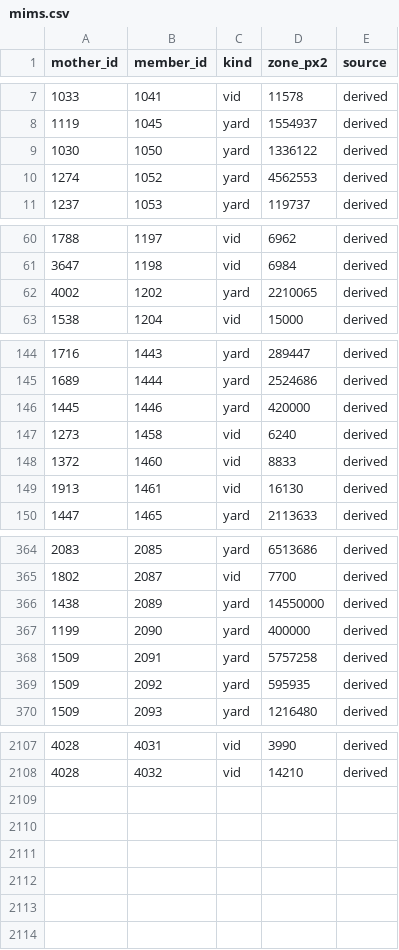
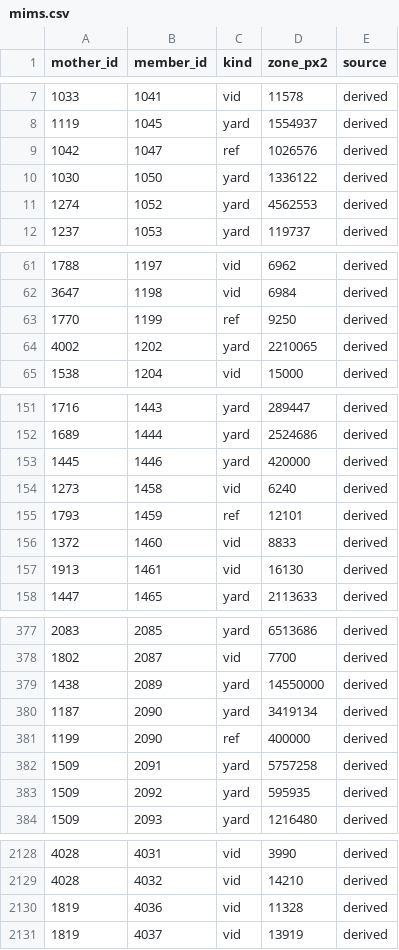
Before and after one commit to zachpratt/FYM-Assistant, a CSV file: mims.csv, drawn as a sheet; only a part is shown, gaps mark what is left out; the diff covers the shown part only.

```diff
--- a/mims.csv
+++ b/mims.csv
@@ -8,2 +8,3 @@ mother_id,member_id,kind,zone_px2,source
 1119,1045,yard,1554937,derived
+1042,1047,ref,1026576,derived
 1030,1050,yard,1336122,derived
@@ -61,2 +62,3 @@ mother_id,member_id,kind,zone_px2,source
 3647,1198,vid,6984,derived
+1770,1199,ref,9250,derived
 4002,1202,yard,2210065,derived
@@ -147,2 +154,3 @@ mother_id,member_id,kind,zone_px2,source
 1273,1458,vid,6240,derived
+1793,1459,ref,12101,derived
 1372,1460,vid,8833,derived
@@ -366,3 +379,4 @@ mother_id,member_id,kind,zone_px2,source
 1438,2089,yard,14550000,derived
-1199,2090,yard,400000,derived
+1187,2090,yard,3419134,derived
+1199,2090,ref,400000,derived
 1509,2091,yard,5757258,derived
@@ -2108 +2129,3 @@ mother_id,member_id,kind,zone_px2,source
 4028,4032,vid,14210,derived
+1819,4036,vid,11328,derived
+1819,4037,vid,13919,derived
```
Also changed, not shown: 17 added rows and 13 edited cells elsewhere in this file, geo.csv, locations.csv, 3 other files.
